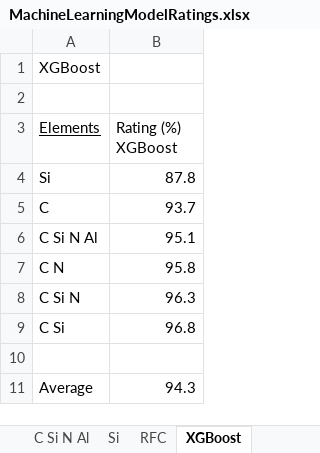
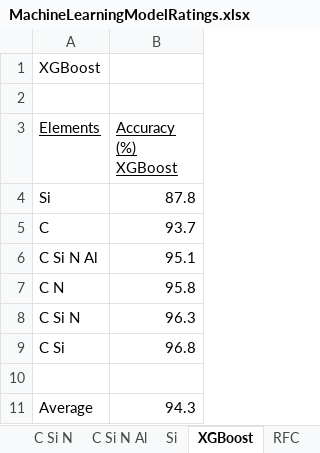
Before and after one commit to dianess/meteorite-classification, an Excel workbook: MachineLearningModelRatings.xlsx, sheet XGBoost, drawn as a sheet; values as stored, in another font and other column widths than the file's, no borders; charts and pictures not drawn; the diff names each change by its address in the sheet, - before the commit and + after, or states it on an @@ line.

Commit message:
tried SVM on others, add sheets to xlsx

```diff
--- a/MachineLearningModelRatings.xlsx (sheet XGBoost)
+++ b/MachineLearningModelRatings.xlsx (sheet XGBoost)
@@ sheet tab order changed: C Si N | C Si N Al | Si | XGBoost | RFC @@
-B3: Rating (%) XGBoost
+B3: Accuracy (%) XGBoost
-B3 underline: off
+B3 underline: on
```
Also changed, not shown: sheet C Si N Al, sheet C Si N, sheet RFC, sheet C N, sheet C Si, sheet kNN, 5 more sheets, other sheet tabs, charts or pictures, 3 other files.
